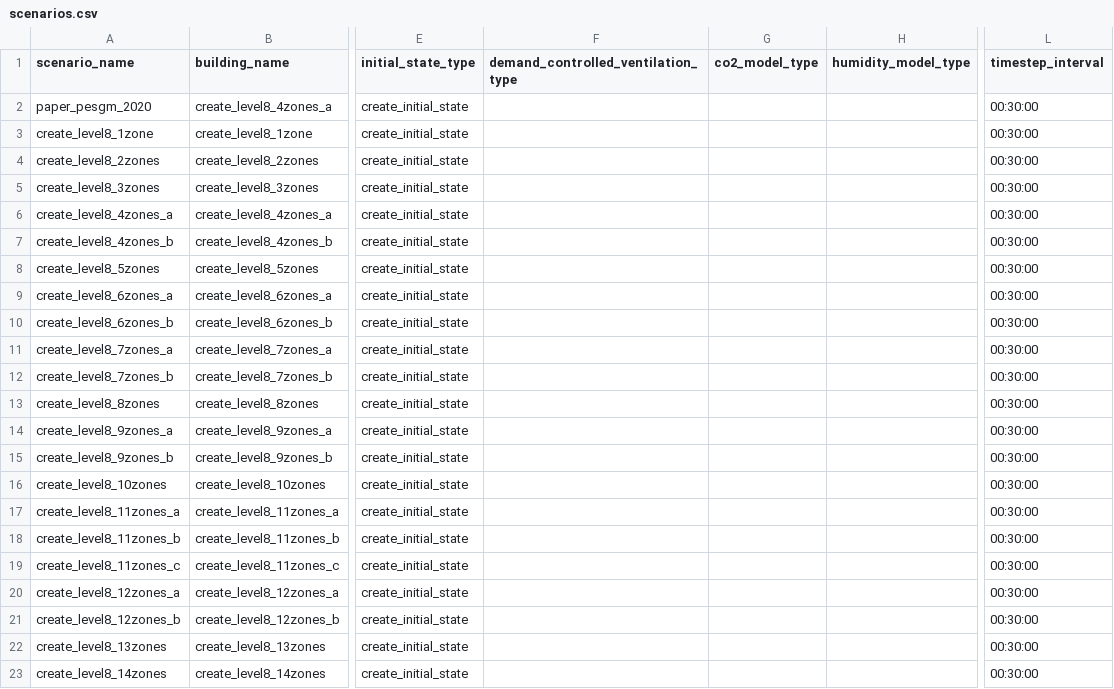
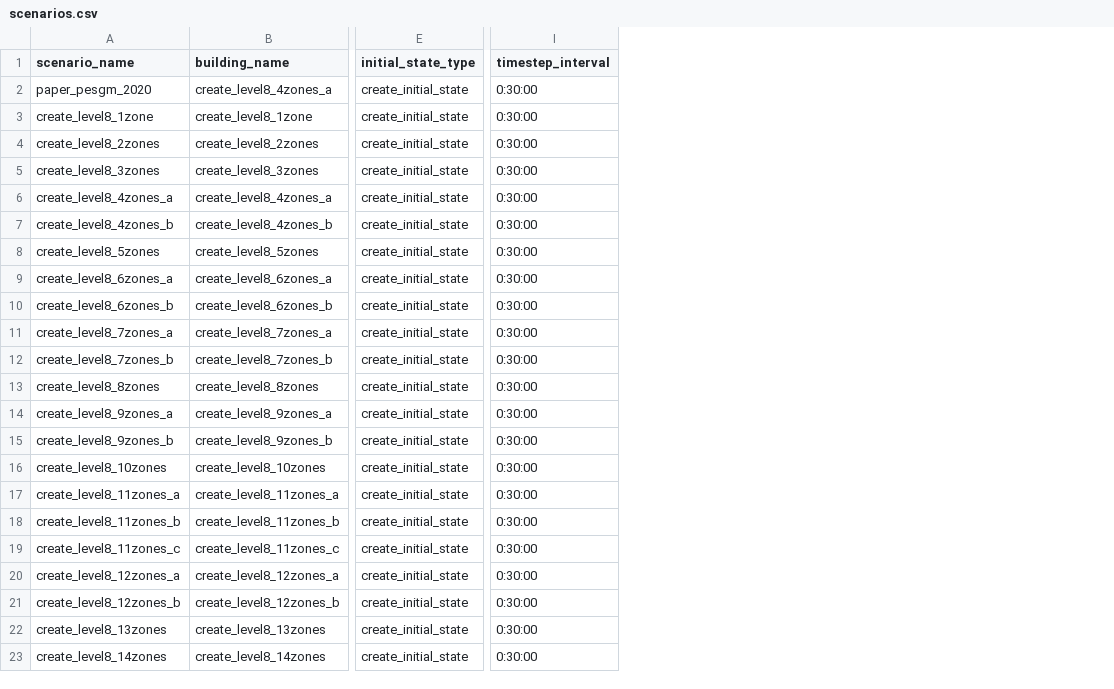
Before and after one commit to mesmo-dev/cobmo, a CSV file: data/create_level8_scenarios/scenarios.csv, drawn as a sheet; only a part is shown, gaps mark what is left out; removed rows and columns are numbered as before the commit, all else as after; the diff names each change by its address in the sheet, - before the commit and + after, or states it on an @@ line.

```diff
--- a/data/create_level8_scenarios/scenarios.csv
+++ b/data/create_level8_scenarios/scenarios.csv
-column F, row 1: demand_controlled_ventilation_type
-column G (co2_model_type), empty
-column H (humidity_model_type), empty
-I2:I23 (timestep_interval): 00:30:00
+I2:I23 (timestep_interval): 0:30:00
```
Also changed, not shown: data/singapore_benchmark/scenarios.csv, data/singapore_downtowncore/scenarios.csv, 5 other files.
